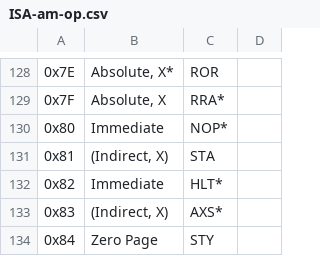
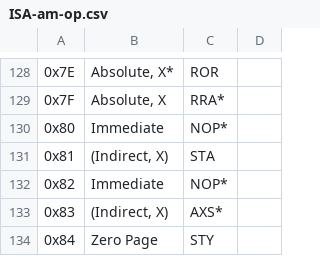
Before and after one commit to 2bitsin/Q2A03, a CSV file: data/ISA-am-op.csv, drawn as a sheet; only a part is shown, gaps mark what is left out.

```diff
--- a/data/ISA-am-op.csv
+++ b/data/ISA-am-op.csv
@@ -131,3 +131,3 @@
 "0x81","(Indirect, X)","STA",
-"0x82","Immediate","HLT*",
+"0x82","Immediate","NOP*",
 "0x83","(Indirect, X)","AXS*",
```
Also changed, not shown: 23 other files.
